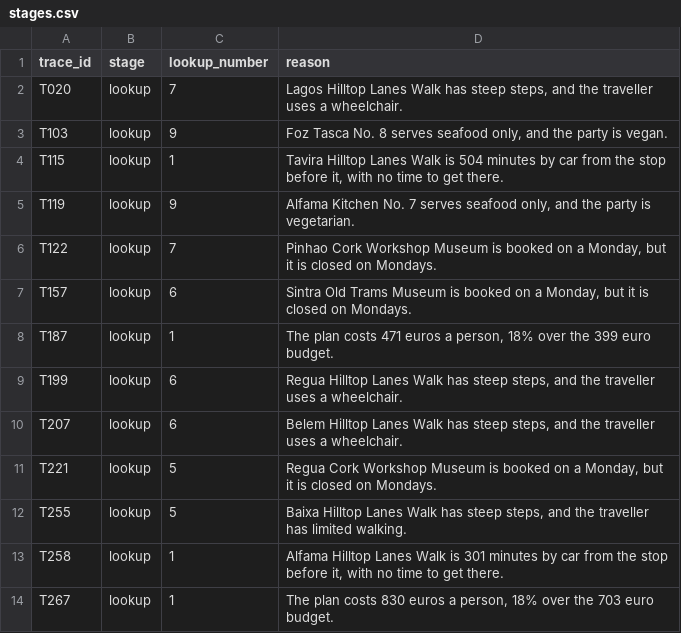
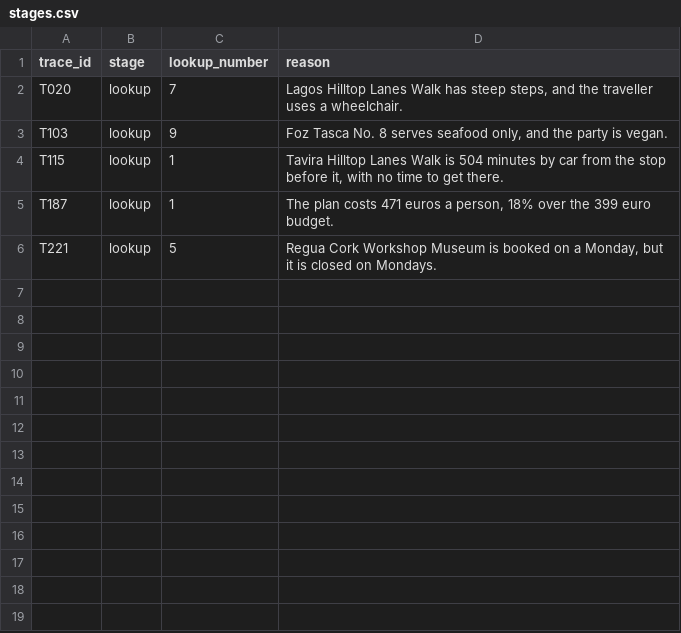
Before and after one commit to learnwithparam/ai-evals-for-pms, a CSV file: parts/01-look-before-you-measure/04-break-down-the-stages/wrong/everything-is-a-lookup/stages.csv, drawn as a sheet.

```diff
--- a/parts/01-look-before-you-measure/04-break-down-the-stages/wrong/everything-is-a-lookup/stages.csv
+++ b/parts/01-look-before-you-measure/04-break-down-the-stages/wrong/everything-is-a-lookup/stages.csv
@@ -4,11 +4,3 @@ T103,lookup,9,"Foz Tasca No. 8 serves seafood only, and the party is vegan."
 T115,lookup,1,"Tavira Hilltop Lanes Walk is 504 minutes by car from the stop before it, with no time to get there."
-T119,lookup,9,"Alfama Kitchen No. 7 serves seafood only, and the party is vegetarian."
-T122,lookup,7,"Pinhao Cork Workshop Museum is booked on a Monday, but it is closed on Mondays."
-T157,lookup,6,"Sintra Old Trams Museum is booked on a Monday, but it is closed on Mondays."
 T187,lookup,1,"The plan costs 471 euros a person, 18% over the 399 euro budget."
-T199,lookup,6,"Regua Hilltop Lanes Walk has steep steps, and the traveller uses a wheelchair."
-T207,lookup,6,"Belem Hilltop Lanes Walk has steep steps, and the traveller uses a wheelchair."
 T221,lookup,5,"Regua Cork Workshop Museum is booked on a Monday, but it is closed on Mondays."
-T255,lookup,5,"Baixa Hilltop Lanes Walk has steep steps, and the traveller has limited walking."
-T258,lookup,1,"Alfama Hilltop Lanes Walk is 301 minutes by car from the stop before it, with no time to get there."
-T267,lookup,1,"The plan costs 830 euros a person, 18% over the 703 euro budget."
```
Also changed, not shown: parts/01-look-before-you-measure/04-break-down-the-stages/solution/stages.csv, parts/01-look-before-you-measure/04-break-down-the-stages/wrong/wrong-lookup-numbers/stages.csv, 30 other files.
